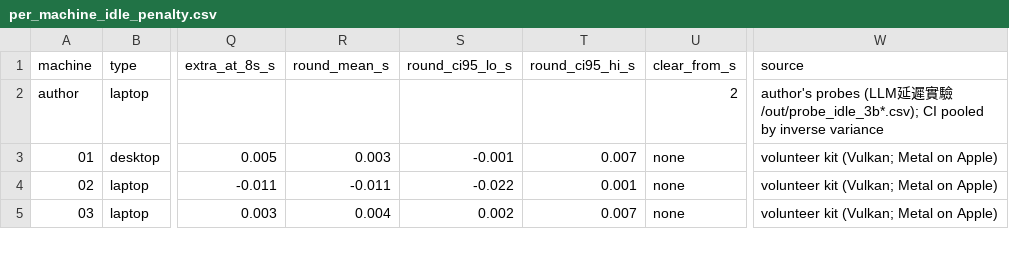
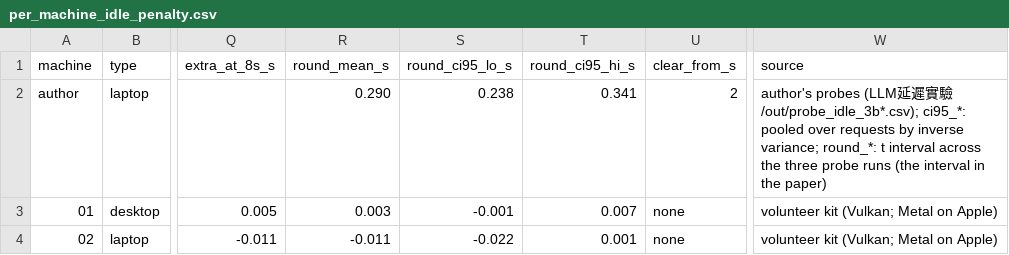
Before and after one commit to janeyuchen0202-dotcom/llm-idle-penalty, a CSV file: results/per_machine_idle_penalty.csv, drawn as a sheet; only a part is shown, gaps mark what is left out; the shorter side is filled out with more unchanged rows; the diff names each change by its address in the sheet, - before the commit and + after, or states it on an @@ line.

```diff
--- a/results/per_machine_idle_penalty.csv
+++ b/results/per_machine_idle_penalty.csv
-R2 (round_mean_s): (empty)
+R2 (round_mean_s): 0.290
-S2 (round_ci95_lo_s): (empty)
+S2 (round_ci95_lo_s): 0.238
-T2 (round_ci95_hi_s): (empty)
+T2 (round_ci95_hi_s): 0.341
-W2 (source): …驗/out/probe_idle_3b*.csv); CI pooled by inverse variance
+W2 (source): …驗/out/probe_idle_3b*.csv); ci95_*: pooled over requests by inverse variance; round_*: t interval across the three probe runs (the interval in the paper)
```
Also changed, not shown: 1 other file.
